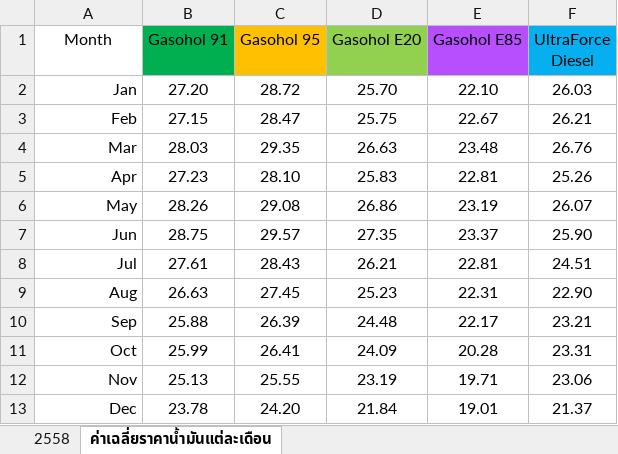
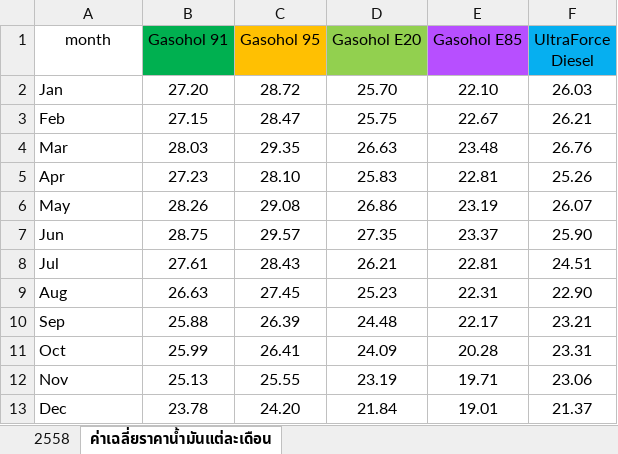
Before and after one commit to zerotype005/OVERFLOW-PSIT, an Excel workbook: Oil price information/2558.xlsx, sheet ค่าเฉลี่ยราคาน้ำมันแต่ละเดือน, drawn as a sheet; values as stored, in another font and other column widths than the file's, no borders; the diff names each change by its address in the sheet, - before the commit and + after, or states it on an @@ line.

Commit message:
Update 2558.xlsx

```diff
--- a/Oil price information/2558.xlsx (sheet ค่าเฉลี่ยราคาน้ำมันแต่ละเดือน)
+++ b/Oil price information/2558.xlsx (sheet ค่าเฉลี่ยราคาน้ำมันแต่ละเดือน)
-A1: Month
+A1: month
-A2:A13 alignment: right
+A2:A13 alignment: left
```
